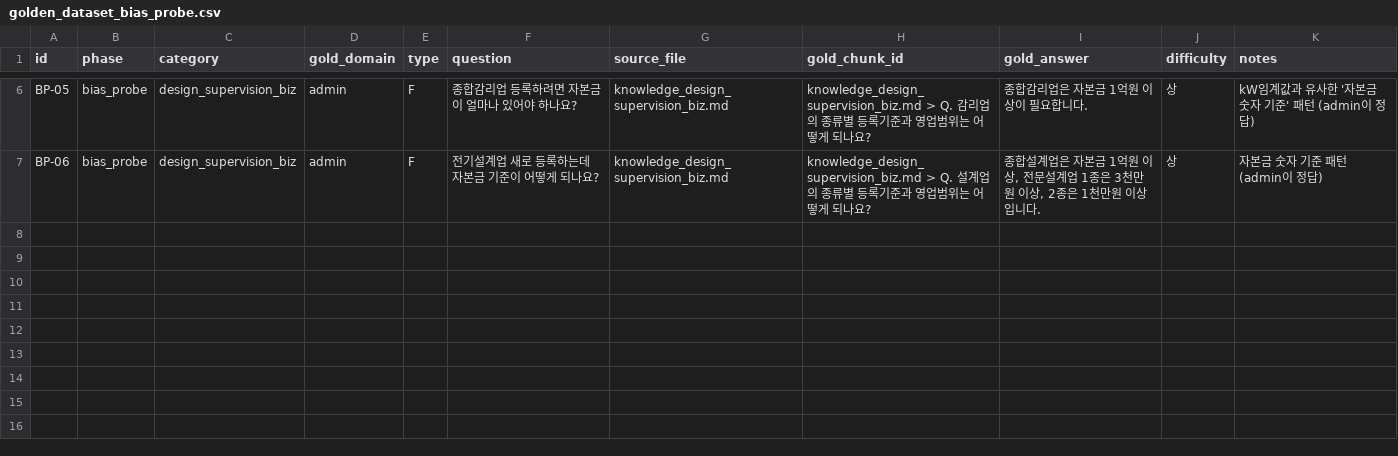
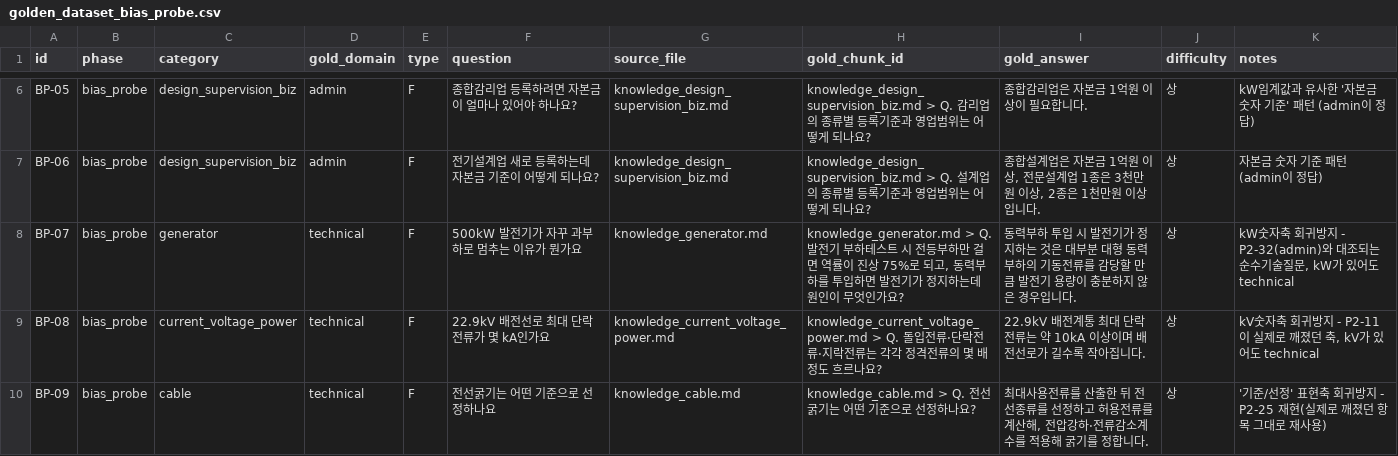
Before and after one commit to Watchiiee/AiAn, a CSV file: data/golden_dataset_bias_probe.csv, drawn as a sheet; only a part is shown, gaps mark what is left out.

```diff
--- a/data/golden_dataset_bias_probe.csv
+++ b/data/golden_dataset_bias_probe.csv
@@ -7 +7,4 @@ BP-05,bias_probe,design_supervision_biz,admin,F,"종합감리업 등록하려면
 BP-06,bias_probe,design_supervision_biz,admin,F,"전기설계업 새로 등록하는데 자본금 기준이 어떻게 되나요?",knowledge_design_supervision_biz.md,"knowledge_design_supervision_biz.md > Q. 설계업의 종류별 등록기준과 영업범위는 어떻게 되나요?","종합설계업은 자본금 1억원 이상, 전문설계업 1종은 3천만원 이상, 2종은 1천만원 이상입니다.",상,"자본금 숫자 기준 패턴 (admin이 정답)"
+BP-07,bias_probe,generator,technical,F,"500kW 발전기가 자꾸 과부하로 멈추는 이유가 뭔가요",knowledge_generator.md,"knowledge_generator.md > Q. 발전기 부하테스트 시 전등부하만 걸면 역률이 진상 75%로 되고, 동력부하를 투입하면 발전기가 정지하는데 원인이 무엇인가요?","동력부하 투입 시 발전기가 정지하는 것은 대부분 대형 동력부하의 기동전류를 감당할 만큼 발전기 용량이 충분하지 않은 경우입니다.",상,"kW숫자축 회귀방지 - P2-32(admin)와 대조되는 순수기술질문, kW가 있어도 technical"
+BP-08,bias_probe,current_voltage_power,technical,F,"22.9kV 배전선로 최대 단락전류가 몇 kA인가요",knowledge_current_voltage_power.md,"knowledge_current_voltage_power.md > Q. 돌입전류·단락전류·지락전류는 각각 정격전류의 몇 배 정도 흐르나요?","22.9kV 배전계통 최대 단락전류는 약 10kA 이상이며 배전선로가 길수록 작아집니다.",상,"kV숫자축 회귀방지 - P2-11이 실제로 깨졌던 축, kV가 있어도 technical"
+BP-09,bias_probe,cable,technical,F,"전선굵기는 어떤 기준으로 선정하나요",knowledge_cable.md,"knowledge_cable.md > Q. 전선굵기는 어떤 기준으로 선정하나요?","최대사용전류를 산출한 뒤 전선종류를 선정하고 허용전류를 계산해, 전압강하·전류감소계수를 적용해 굵기를 정합니다.",상,"'기준/선정' 표현축 회귀방지 - P2-25 재현(실제로 깨졌던 항목 그대로 재사용)"
```
Also changed, not shown: 5 other files.
